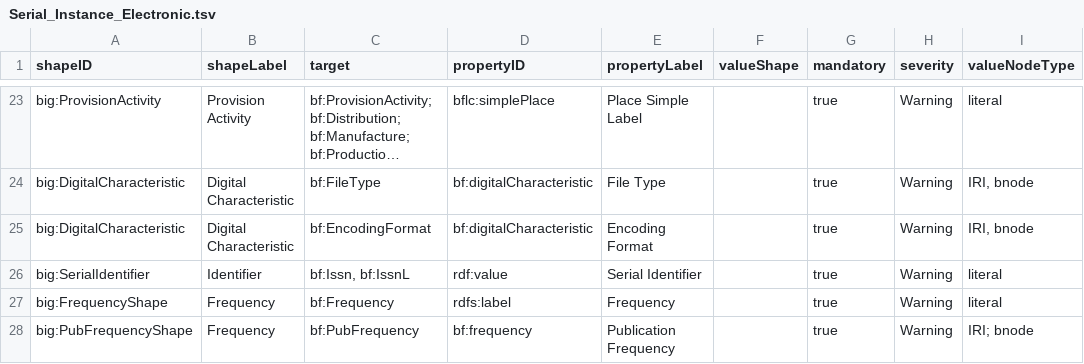
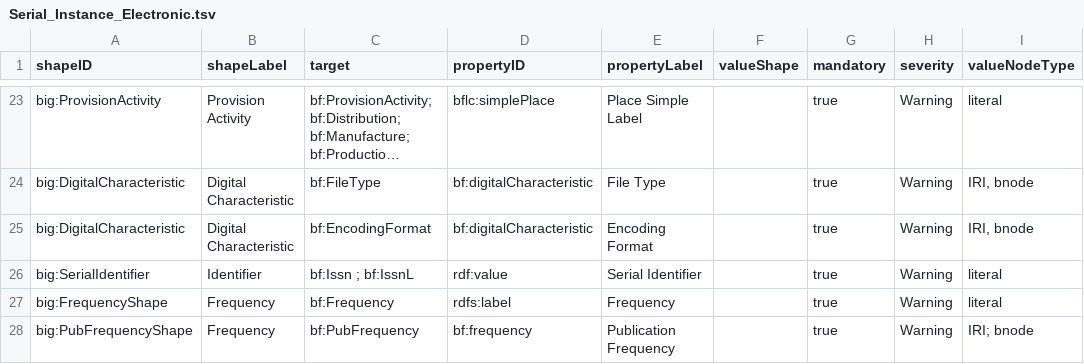
Before and after one commit to bf-interop/DCTap, a TSV file: Serials DCTAP/Serial_Instance_Electronic.tsv, drawn as a sheet; only a part is shown, gaps mark what is left out; long unchanged cells end in …; the diff names each change by its address in the sheet, - before the commit and + after, or states it on an @@ line.

```diff
--- a/Serials DCTAP/Serial_Instance_Electronic.tsv
+++ b/Serials DCTAP/Serial_Instance_Electronic.tsv
-C26 (target): bf:Issn, bf:IssnL
+C26 (target): bf:Issn ; bf:IssnL
```
Also changed, not shown: Monograph DCTAP/Monograph_Instance_Electronic.tsv, Monograph DCTAP/Monograph_Work_Text.tsv, 2 other files.
